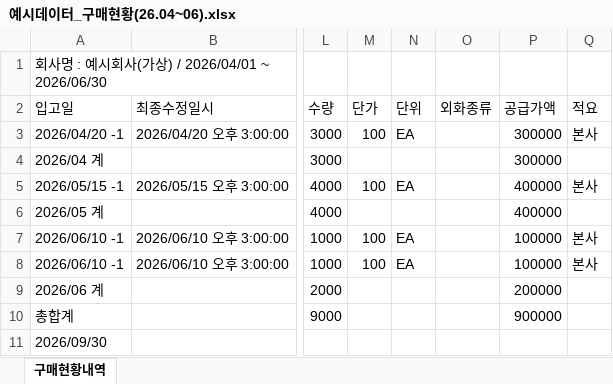
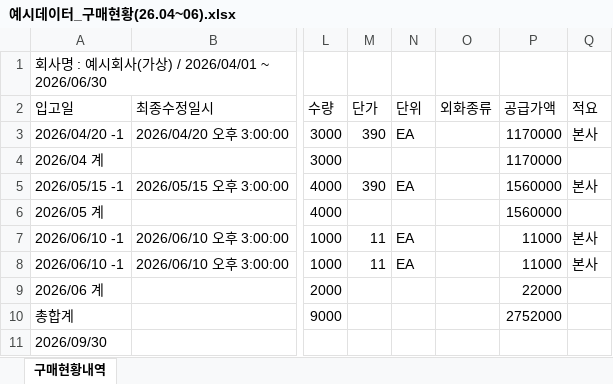
Before and after one commit to aebonlee/data09-05, an Excel workbook: samples/예시데이터_구매현황(26.04~06).xlsx, sheet 구매현황내역, drawn as a sheet; only a part is shown, gaps mark what is left out; values as stored, in another font and other column widths than the file's, no borders; the diff names each change by its address in the sheet, - before the commit and + after, or states it on an @@ line.

```diff
--- a/samples/예시데이터_구매현황(26.04~06).xlsx (sheet 구매현황내역)
+++ b/samples/예시데이터_구매현황(26.04~06).xlsx (sheet 구매현황내역)
-M3 (단가): 100
+M3 (단가): 390
-P3:P4 (공급가액): 300000
+P3:P4 (공급가액): 1170000
-M5 (단가): 100
+M5 (단가): 390
-P5:P6 (공급가액): 400000
+P5:P6 (공급가액): 1560000
-M7:M8 (단가): 100
+M7:M8 (단가): 11
-P7:P8 (공급가액): 100000
+P7:P8 (공급가액): 11000
-P9 (공급가액): 200000
+P9 (공급가액): 22000
-P10 (공급가액): 900000
+P10 (공급가액): 2752000
```
Also changed, not shown: samples/예시데이터_구매현황(25.07~26.02).xlsx, samples/예시데이터_구매현황(26.06~07).xlsx, 12 other files.
